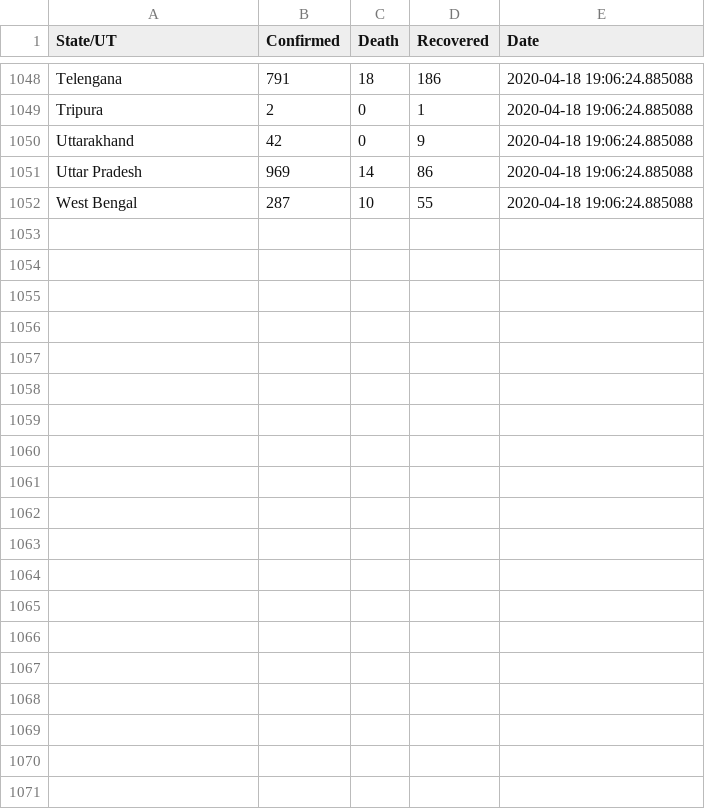
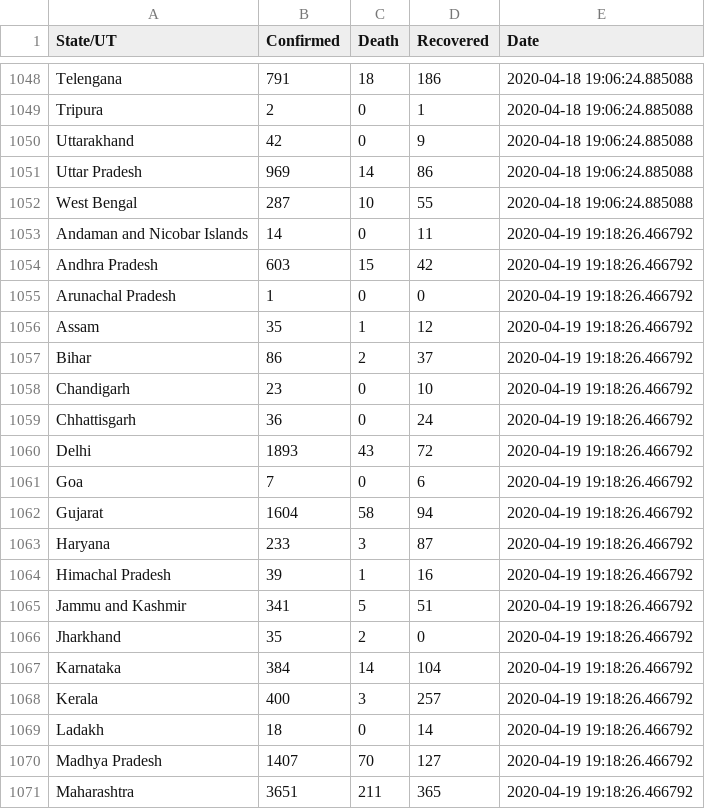
Before and after one commit to shaheelkhan/covid_india, a CSV file: combined.csv, drawn as a sheet; only a part is shown, gaps mark what is left out; the diff covers the shown part only.

Commit message:
Updated 04-19-2020

```diff
--- a/combined.csv
+++ b/combined.csv
@@ -1052 +1052,20 @@ Uttar Pradesh,969,14,86,2020-04-18 19:06:24.885088
 West Bengal,287,10,55,2020-04-18 19:06:24.885088
+Andaman and Nicobar Islands,14,0,11,2020-04-19 19:18:26.466792
+Andhra Pradesh,603,15,42,2020-04-19 19:18:26.466792
+Arunachal Pradesh,1,0,0,2020-04-19 19:18:26.466792
+Assam,35,1,12,2020-04-19 19:18:26.466792
+Bihar,86,2,37,2020-04-19 19:18:26.466792
+Chandigarh,23,0,10,2020-04-19 19:18:26.466792
+Chhattisgarh,36,0,24,2020-04-19 19:18:26.466792
+Delhi,1893,43,72,2020-04-19 19:18:26.466792
+Goa,7,0,6,2020-04-19 19:18:26.466792
+Gujarat,1604,58,94,2020-04-19 19:18:26.466792
+Haryana,233,3,87,2020-04-19 19:18:26.466792
+Himachal Pradesh,39,1,16,2020-04-19 19:18:26.466792
+Jammu and Kashmir,341,5,51,2020-04-19 19:18:26.466792
+Jharkhand,35,2,0,2020-04-19 19:18:26.466792
+Karnataka,384,14,104,2020-04-19 19:18:26.466792
+Kerala,400,3,257,2020-04-19 19:18:26.466792
+Ladakh,18,0,14,2020-04-19 19:18:26.466792
+Madhya Pradesh,1407,70,127,2020-04-19 19:18:26.466792
+Maharashtra,3651,211,365,2020-04-19 19:18:26.466792
```
Also changed, not shown: 13 added rows elsewhere in this file.
